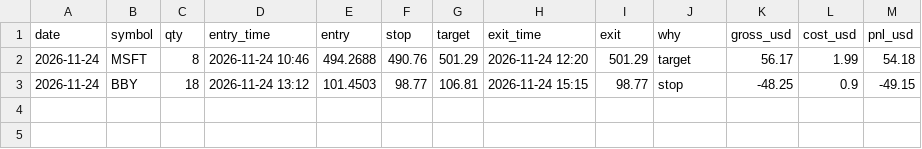
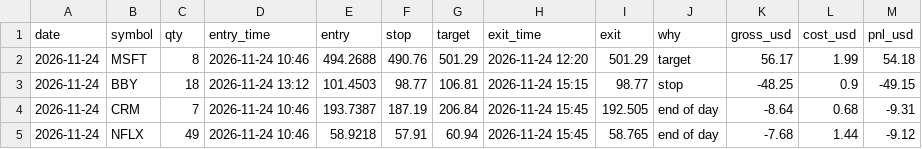
Before and after one commit to alkaabiz-crypto/day-trader-skill, a CSV file: trader-lab/autopaper/trades.csv, drawn as a sheet.

```diff
--- a/trader-lab/autopaper/trades.csv
+++ b/trader-lab/autopaper/trades.csv
@@ -3 +3,3 @@ date,symbol,qty,entry_time,entry,stop,target,exit_time,exit,why,gross_usd,cost_u
 2026-11-24,BBY,18,2026-11-24 13:12,101.4503,98.77,106.81,2026-11-24 15:15,98.77,stop,-48.25,0.9,-49.15
+2026-11-24,CRM,7,2026-11-24 10:46,193.7387,187.19,206.84,2026-11-24 15:45,192.505,end of day,-8.64,0.68,-9.31
+2026-11-24,NFLX,49,2026-11-24 10:46,58.9218,57.91,60.94,2026-11-24 15:45,58.765,end of day,-7.68,1.44,-9.12
```
Also changed, not shown: trader-lab/autopaper/equity.csv, trader-lab/autopaper/fed_equity.csv, 4 other files.
